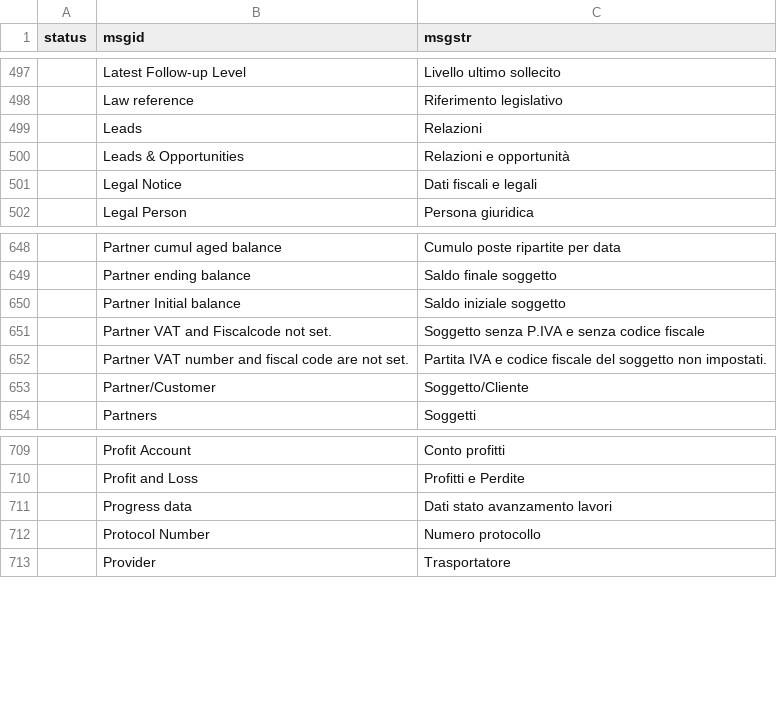
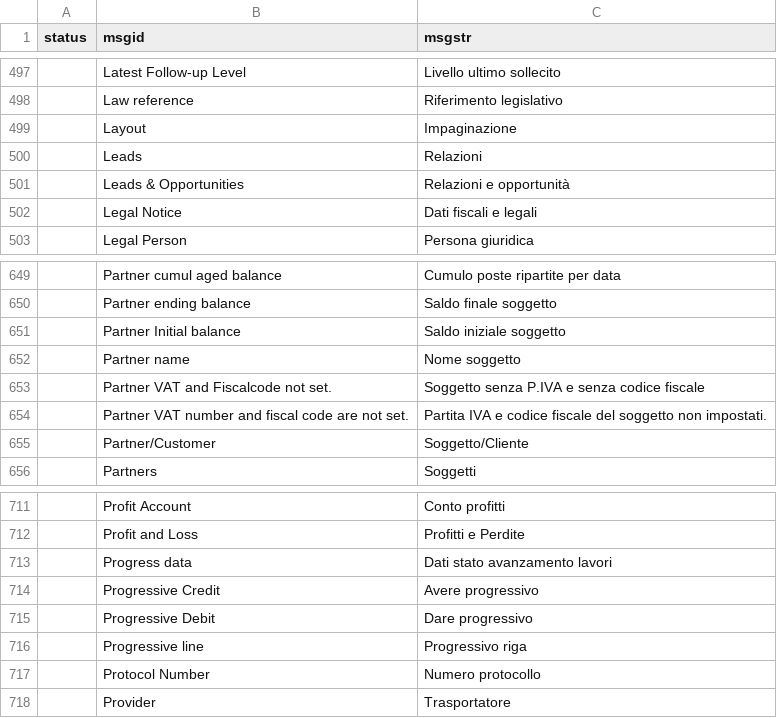
Before and after one commit to zeroincombenze/tools, a CSV file: odoo_default_tnl.csv, drawn as a sheet; only a part is shown, gaps mark what is left out; the diff names each change by its address in the sheet, - before the commit and + after, or states it on an @@ line.

Commit message:
[TEST] Documentation test

```diff
--- a/odoo_default_tnl.csv
+++ b/odoo_default_tnl.csv
+row 499:  | Layout | Impaginazione
+row 652:  | Partner name | Nome soggetto
+row 714:  | Progressive Credit | Avere progressivo
+row 715:  | Progressive Debit | Dare progressivo
+row 716:  | Progressive line | Progressivo riga
```
